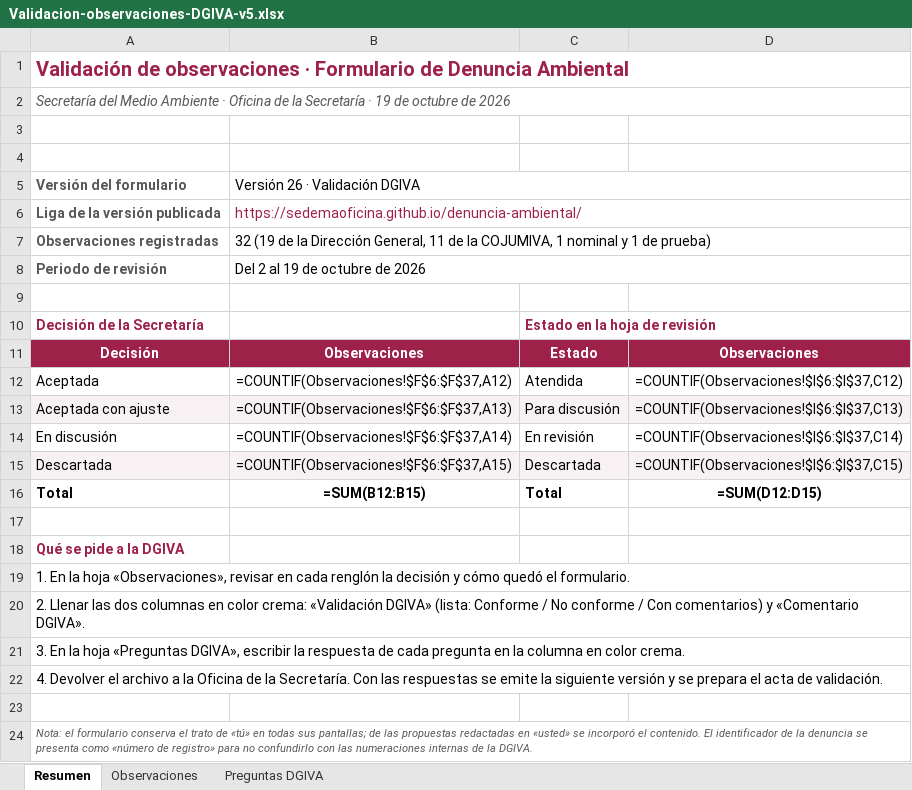
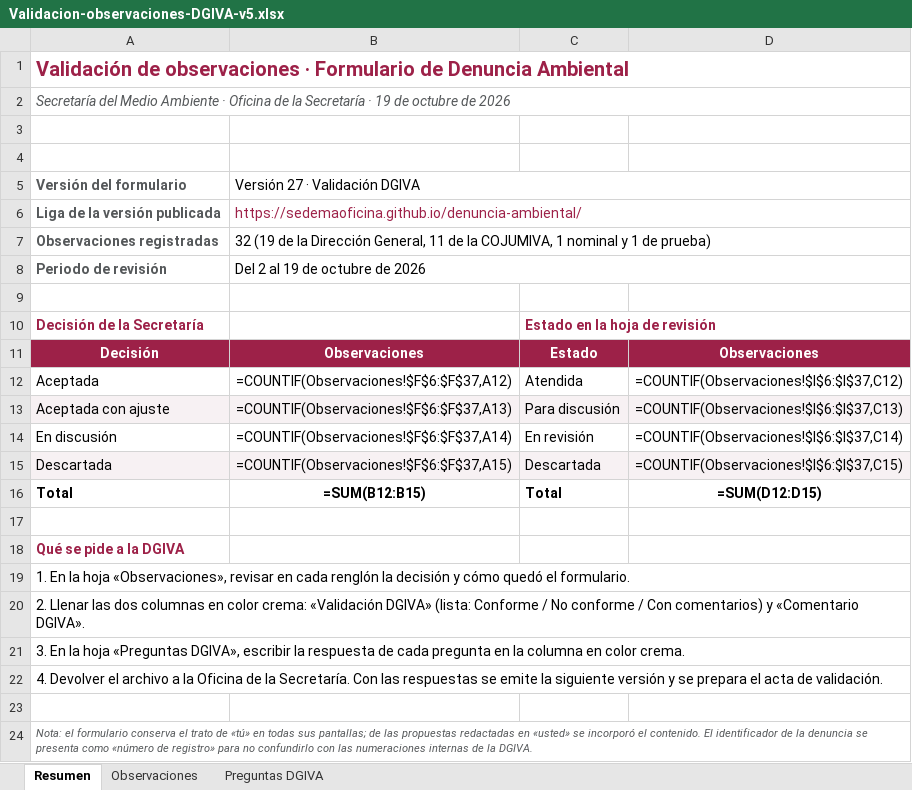
Before and after one commit to SedemaOficina/denuncia-ambiental, an Excel workbook: revision/Validacion-observaciones-DGIVA-v5.xlsx, sheet Resumen, drawn as a sheet; values as stored, in another font and other column widths than the file's, no borders; formulas without a stored value are shown as written; the diff names each change by its address in the sheet, - before the commit and + after, or states it on an @@ line.

```diff
--- a/revision/Validacion-observaciones-DGIVA-v5.xlsx (sheet Resumen)
+++ b/revision/Validacion-observaciones-DGIVA-v5.xlsx (sheet Resumen)
-B5: Versión 26 · Validación DGIVA
+B5: Versión 27 · Validación DGIVA
```
Also changed, not shown: 7 other files.
